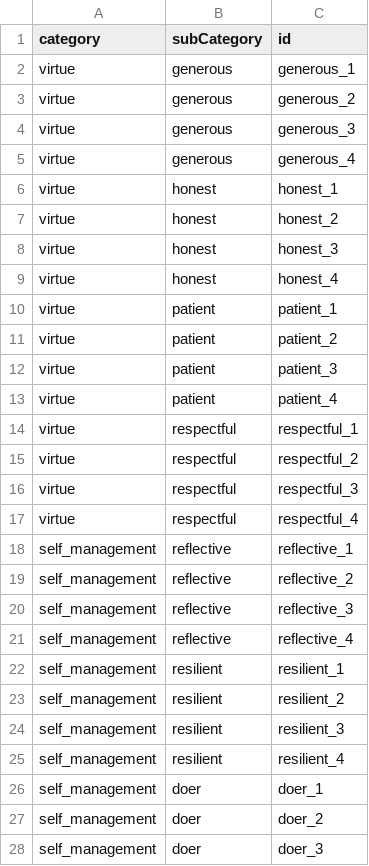
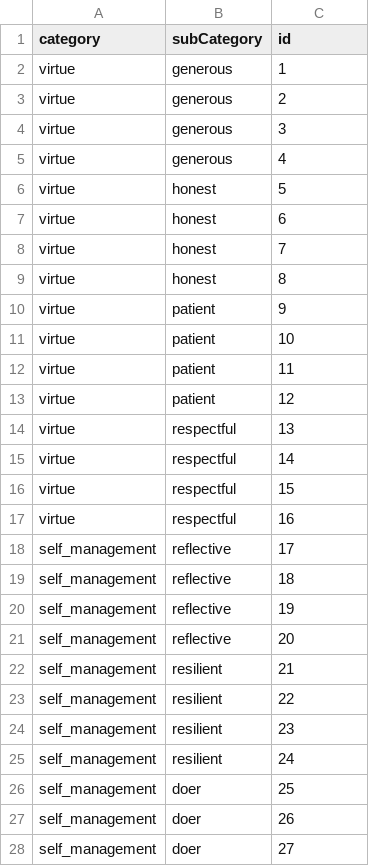
Before and after one commit to Aarini-Consulting/WeQu_V1, a CSV file: private/WeQCategory.csv, drawn as a sheet; only a part is shown; the diff covers the shown part only.

Commit message:
WEQ-145
-created logic that pick cards for user based on the combined rank data, card is randomly selected from the picked subcategories
-TODO: extra check when 4 users get the same sub categories, pick another sub category instead
-update delete user functionality to cover new field/collection as well

```diff
--- a/private/WeQCategory.csv
+++ b/private/WeQCategory.csv
@@ -1,28 +1,28 @@
 category,subCategory,id
-virtue,generous,generous_1
-virtue,generous,generous_2
-virtue,generous,generous_3
-virtue,generous,generous_4
-virtue,honest,honest_1
-virtue,honest,honest_2
-virtue,honest,honest_3
-virtue,honest,honest_4
-virtue,patient,patient_1
-virtue,patient,patient_2
-virtue,patient,patient_3
-virtue,patient,patient_4
-virtue,respectful,respectful_1
-virtue,respectful,respectful_2
-virtue,respectful,respectful_3
-virtue,respectful,respectful_4
-self_management,reflective,reflective_1
-self_management,reflective,reflective_2
-self_management,reflective,reflective_3
-self_management,reflective,reflective_4
-self_management,resilient,resilient_1
-self_management,resilient,resilient_2
-self_management,resilient,resilient_3
-self_management,resilient,resilient_4
-self_management,doer,doer_1
-self_management,doer,doer_2
-self_management,doer,doer_3
+virtue,generous,1
+virtue,generous,2
+virtue,generous,3
+virtue,generous,4
+virtue,honest,5
+virtue,honest,6
+virtue,honest,7
+virtue,honest,8
+virtue,patient,9
+virtue,patient,10
+virtue,patient,11
+virtue,patient,12
+virtue,respectful,13
+virtue,respectful,14
+virtue,respectful,15
+virtue,respectful,16
+self_management,reflective,17
+self_management,reflective,18
+self_management,reflective,19
+self_management,reflective,20
+self_management,resilient,21
+self_management,resilient,22
+self_management,resilient,23
+self_management,resilient,24
+self_management,doer,25
+self_management,doer,26
+self_management,doer,27
```
Also changed, not shown: 69 edited cells elsewhere in this file, 4 other files.
